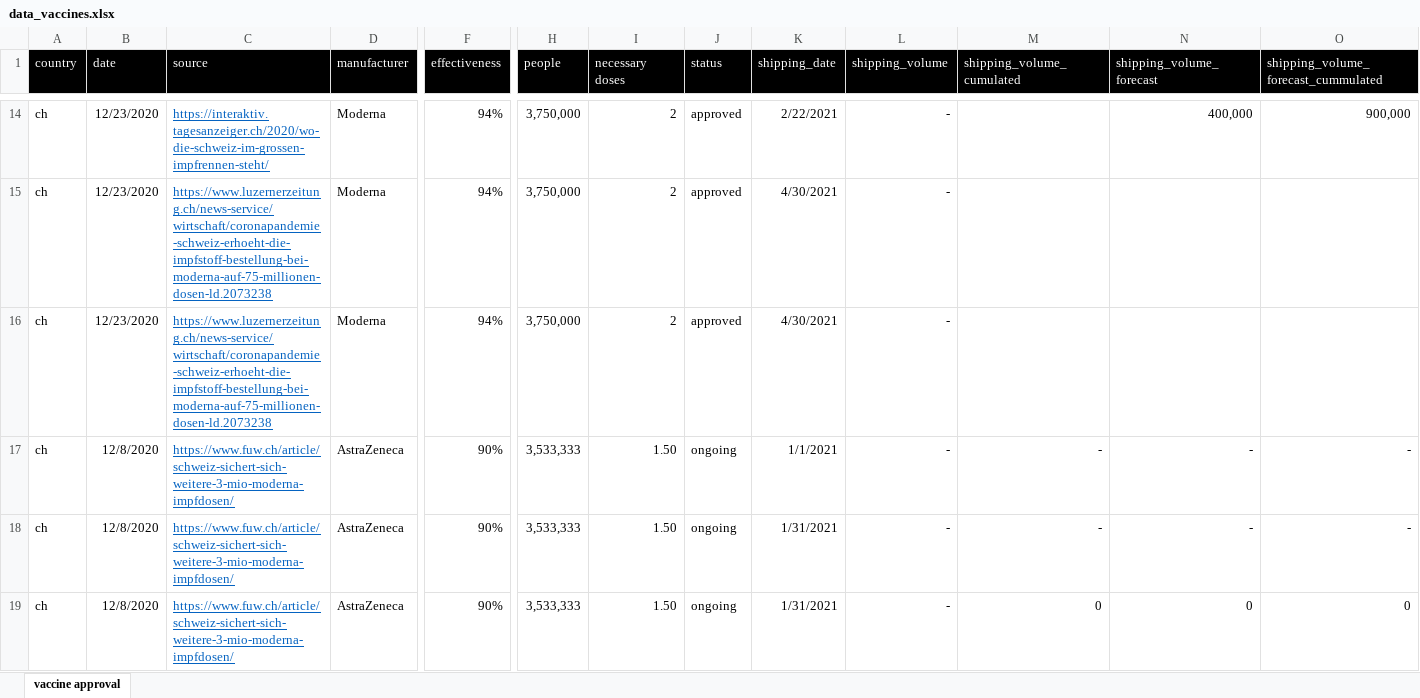
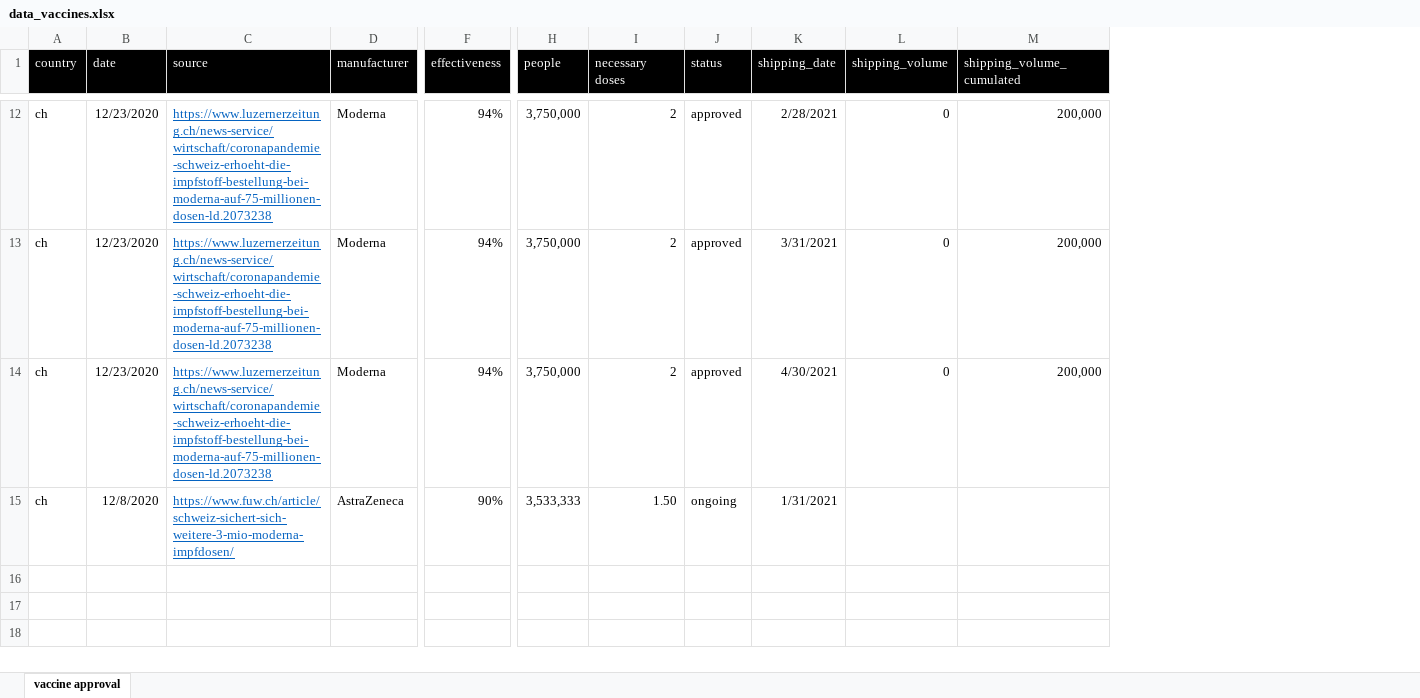
Before and after one commit to awkgroupag/petproject_impfcounter_data, an Excel workbook: data_vaccines.xlsx, sheet vaccine approval, drawn as a sheet; only a part is shown, gaps mark what is left out; values as stored, in another font and other column widths than the file's, no borders; removed rows and columns are numbered as before the commit, all else as after; rows hold the shown columns only; the diff covers the shown part only; the diff names each change by its address in the sheet, - before the commit and + after, or states it on an @@ line.

```diff
--- a/data_vaccines.xlsx (sheet vaccine approval)
+++ b/data_vaccines.xlsx (sheet vaccine approval)
-column N (shipping_volume_forecast), row 14: 400,000; row 18: -
-column O, row 1: shipping_volume_forecast_cummulated; row 14: 900,000; row 18: -
-C12 (source): https://interaktiv.tagesanzeiger.ch/2020/wo-die-schweiz-im-grossen-impfrennen-steht/
+C12 (source): https://www.luzernerzeitung.ch/news-service/wirtschaft/coronapandemie-schweiz-erhoeht-die-impfstoff-bestellung-bei-moderna-auf-75-millionen-dosen-ld.2073238
-K12 (shipping_date): 2/22/2021
+K12 (shipping_date): 2/28/2021
-L12:L14 (shipping_volume): -
+L12:L14 (shipping_volume): 0
-M12:M14 (shipping_volume_cumulated): (empty)
+M12:M14 (shipping_volume_cumulated): 200,000
-K13 (shipping_date): 4/30/2021
+K13 (shipping_date): 3/31/2021
-row 17: ch | 12/8/2020 | https://www.fuw.ch/article/schweiz-sichert-sich-weitere-3-mio-moderna-impfdosen/ | AstraZeneca | 90% | 3,533,333 | 1.50 | ongoing | 1/1/2021 | - | - | - | -
-L15 (shipping_volume): -
+L15 (shipping_volume): (empty)
-M15 (shipping_volume_cumulated): -
+M15 (shipping_volume_cumulated): (empty)
-row 19: ch | 12/8/2020 | https://www.fuw.ch/article/schweiz-sichert-sich-weitere-3-mio-moderna-impfdosen/ | AstraZeneca | 90% | 3,533,333 | 1.50 | ongoing | 1/31/2021 | - | 0 | 0 | 0
```
Also changed, not shown: 2 removed rows and 31 edited cells elsewhere in this sheet, formulas that keep their value, 1 other file.
